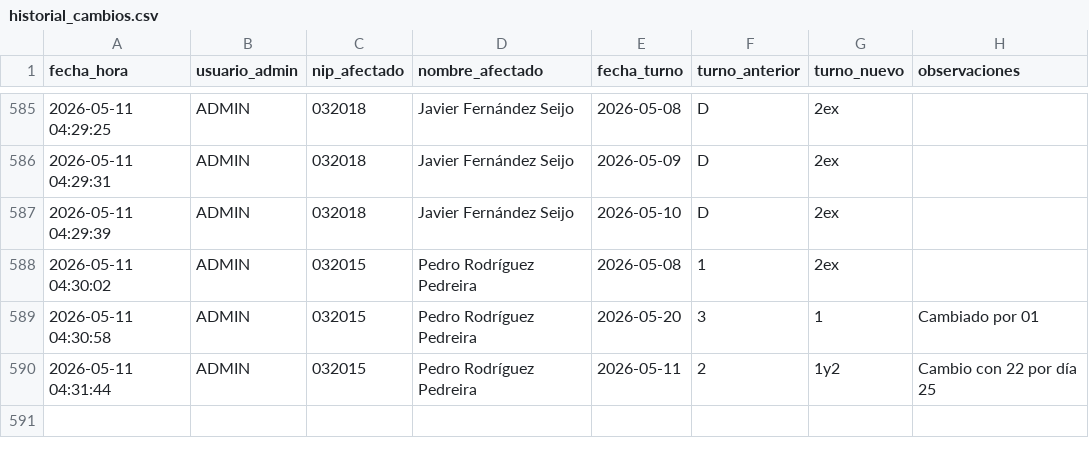
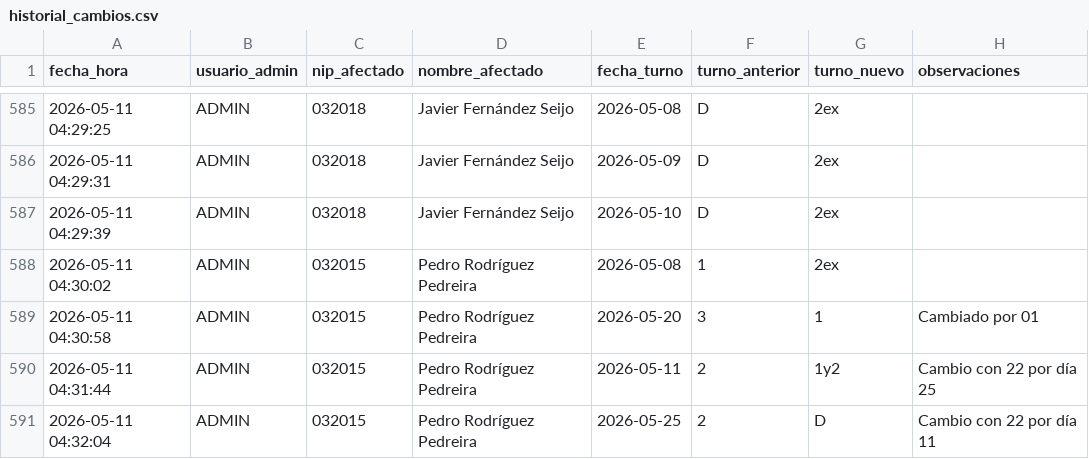
Before and after one commit to samuelfdezp-rgb/Cuadrante-2026, a CSV file: historial_cambios.csv, drawn as a sheet; only a part is shown, gaps mark what is left out; the diff names each change by its address in the sheet, - before the commit and + after, or states it on an @@ line.

Commit message:
Actualiza historial_cambios.csv

```diff
--- a/historial_cambios.csv
+++ b/historial_cambios.csv
+row 591: 2026-05-11 04:32:04 | ADMIN | 032015 | Pedro Rodríguez Pedreira | 2026-05-25 | 2 | D | Cambio con 22 por día 11
```
